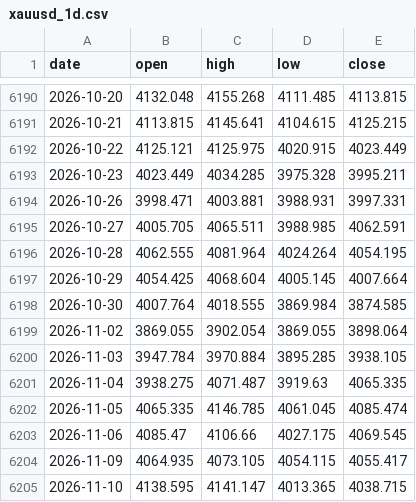
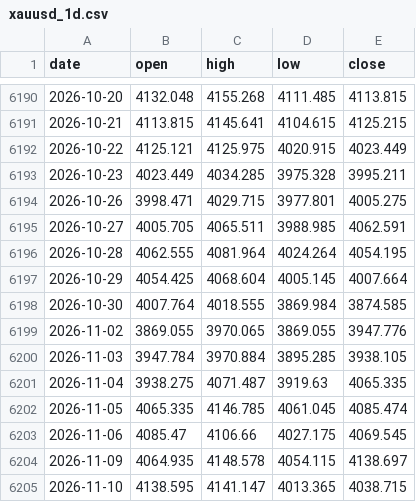
Before and after one commit to AnasKhan2581-star/SmartMoneyBOS, a CSV file: data/xauusd_1d.csv, drawn as a sheet; only a part is shown, gaps mark what is left out.

```diff
--- a/data/xauusd_1d.csv
+++ b/data/xauusd_1d.csv
@@ -6193,3 +6193,3 @@ date,open,high,low,close
 2026-10-23,4023.449,4034.285,3975.328,3995.211
-2026-10-26,3998.471,4003.881,3988.931,3997.331
+2026-10-26,3998.471,4029.715,3977.801,4005.275
 2026-10-27,4005.705,4065.511,3988.985,4062.591
@@ -6198,3 +6198,3 @@ date,open,high,low,close
 2026-10-30,4007.764,4018.555,3869.984,3874.585
-2026-11-02,3869.055,3902.054,3869.055,3898.064
+2026-11-02,3869.055,3970.065,3869.055,3947.776
 2026-11-03,3947.784,3970.884,3895.285,3938.105
@@ -6203,3 +6203,3 @@ date,open,high,low,close
 2026-11-06,4085.47,4106.66,4027.175,4069.545
-2026-11-09,4064.935,4073.105,4054.115,4055.417
+2026-11-09,4064.935,4148.578,4054.115,4138.697
 2026-11-10,4138.595,4141.147,4013.365,4038.715
```
